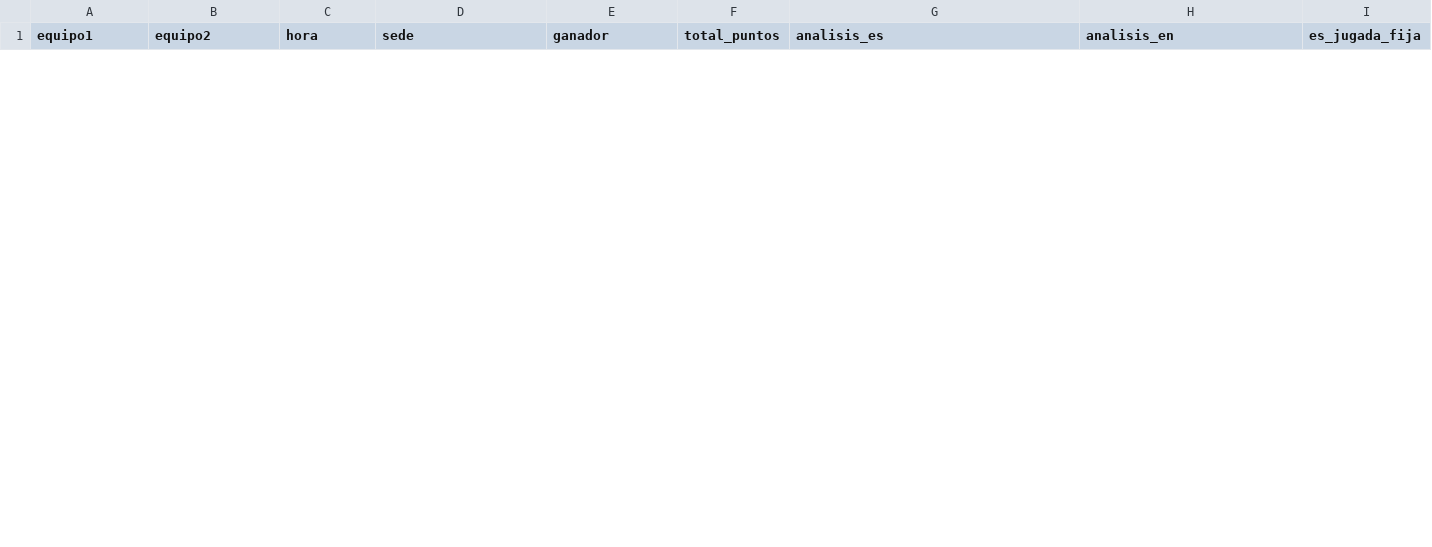
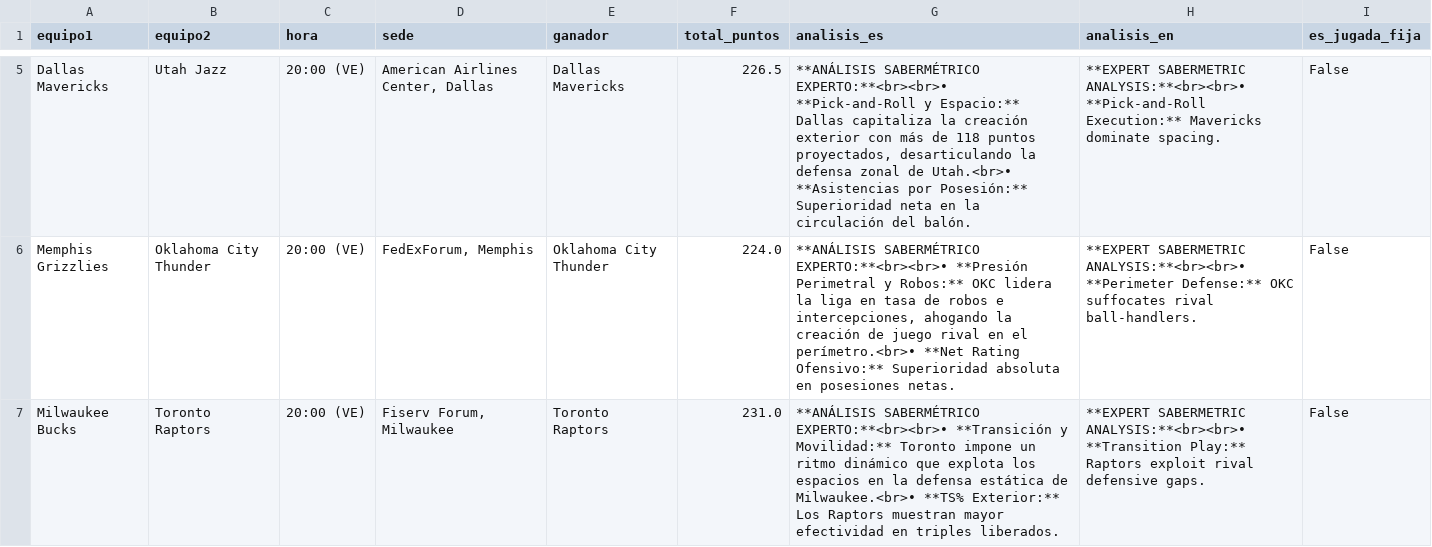
Before and after one commit to cavioc-eng/sabermetriaia, a CSV file: cartelera_juegos.csv, drawn as a sheet; only a part is shown, gaps mark what is left out; the diff covers the shown part only; the diff names each change by its address in the sheet, - before the commit and + after, or states it on an @@ line.

Commit message:
Add files via upload

```diff
--- a/cartelera_juegos.csv
+++ b/cartelera_juegos.csv
+row 5: Dallas Mavericks | Utah Jazz | 20:00 (VE) | American Airlines Center, Dallas | Dallas Mavericks | 226.5 | **ANÁLISIS SABERMÉTRICO EXPERTO:**<br><br>• **Pick-and-Roll y Espacio:** Dallas capitaliza la creación exterior con más de 118 puntos proyectados, desarticulando la defensa zonal de Utah.<br>• **Asistencias por Posesión:** Superioridad neta en la circulación del balón. | **EXPERT SABERMETRIC ANALYSIS:**<br><br>• **Pick-and-Roll Execution:** Mavericks dominate spacing. | False
+row 6: Memphis Grizzlies | Oklahoma City Thunder | 20:00 (VE) | FedExForum, Memphis | Oklahoma City Thunder | 224.0 | **ANÁLISIS SABERMÉTRICO EXPERTO:**<br><br>• **Presión Perimetral y Robos:** OKC lidera la liga en tasa de robos e intercepciones, ahogando la creación de juego rival en el perímetro.<br>• **Net Rating Ofensivo:** Superioridad absoluta en posesiones netas. | **EXPERT SABERMETRIC ANALYSIS:**<br><br>• **Perimeter Defense:** OKC suffocates rival ball-handlers. | False
+row 7: Milwaukee Bucks | Toronto Raptors | 20:00 (VE) | Fiserv Forum, Milwaukee | Toronto Raptors | 231.0 | **ANÁLISIS SABERMÉTRICO EXPERTO:**<br><br>• **Transición y Movilidad:** Toronto impone un ritmo dinámico que explota los espacios en la defensa estática de Milwaukee.<br>• **TS% Exterior:** Los Raptors muestran mayor efectividad en triples liberados. | **EXPERT SABERMETRIC ANALYSIS:**<br><br>• **Transition Play:** Raptors exploit rival defensive gaps. | False
```
Also changed, not shown: 6 added rows and 2 removed rows elsewhere in this file.
